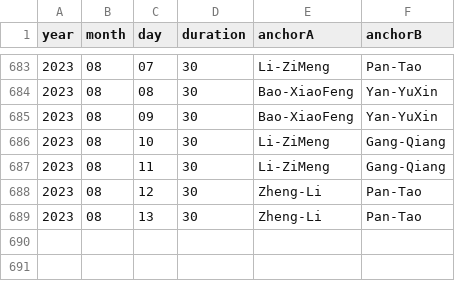
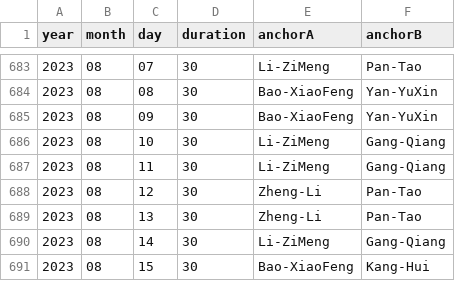
Before and after one commit to xueke114/XinWenLianBo, a CSV file: duration.csv, drawn as a sheet; only a part is shown, gaps mark what is left out; the diff names each change by its address in the sheet, - before the commit and + after, or states it on an @@ line.

Commit message:
提交2023-08-14/15

```diff
--- a/duration.csv
+++ b/duration.csv
+row 690: 2023 | 08 | 14 | 30 | Li-ZiMeng | Gang-Qiang
+row 691: 2023 | 08 | 15 | 30 | Bao-XiaoFeng | Kang-Hui
```
